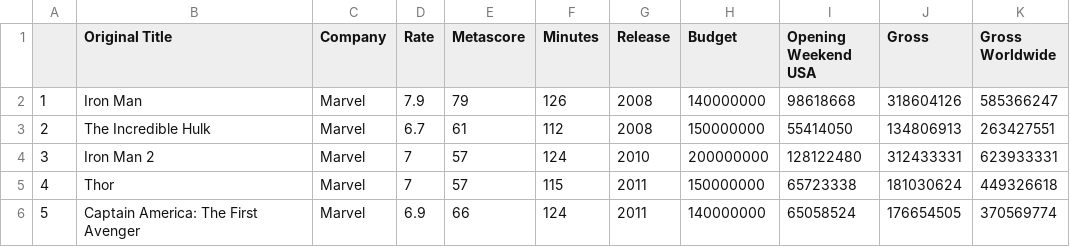
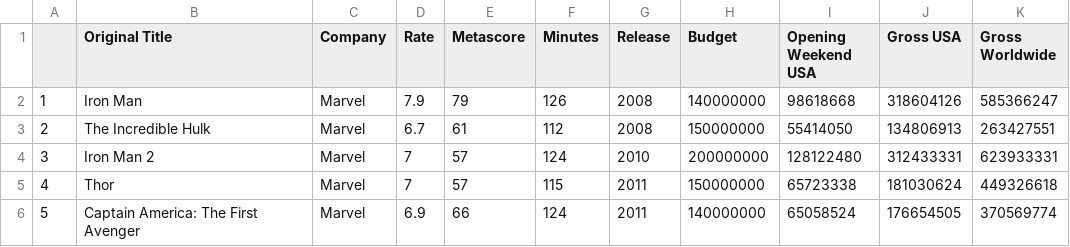
Before and after one commit to AlphaCurse/DATA607, a CSV file: marvel_vs_dc.csv, drawn as a sheet; only a part is shown.

Commit message:
Add files via upload

```diff
--- a/marvel_vs_dc.csv
+++ b/marvel_vs_dc.csv
@@ -1,2 +1,2 @@
-,Original Title,Company,Rate,Metascore,Minutes,Release,Budget,Opening Weekend USA,Gross,Gross Worldwide
+,Original Title,Company,Rate,Metascore,Minutes,Release,Budget,Opening Weekend USA,Gross USA,Gross Worldwide
 1,Iron Man,Marvel,7.9,79,126,2008,140000000,98618668,318604126,585366247
```
